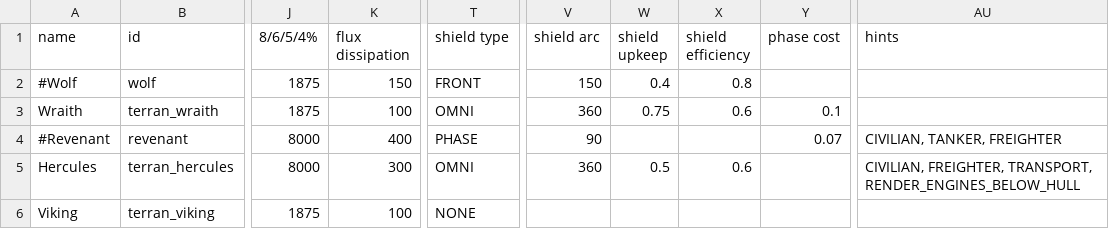
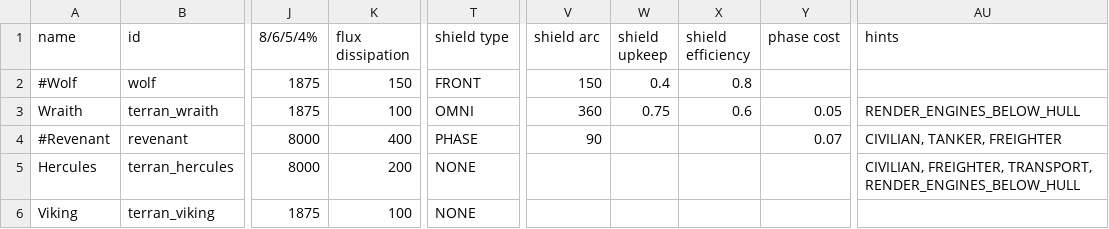
Before and after one commit to Fayeble/Starsector-Brood-War, a CSV file: data/hulls/ship_data.csv, drawn as a sheet; only a part is shown, gaps mark what is left out; the diff names each change by its address in the sheet, - before the commit and + after, or states it on an @@ line.

```diff
--- a/data/hulls/ship_data.csv
+++ b/data/hulls/ship_data.csv
-Y3 (phase cost): 0.1
+Y3 (phase cost): 0.05
-AU3 (hints): (empty)
+AU3 (hints): RENDER_ENGINES_BELOW_HULL
-K5 (flux dissipation): 300
+K5 (flux dissipation): 200
-T5 (shield type): OMNI
+T5 (shield type): NONE
-V5 (shield arc): 360
+V5 (shield arc): (empty)
-W5 (shield upkeep): 0.5
+W5 (shield upkeep): (empty)
-X5 (shield efficiency): 0.6
+X5 (shield efficiency): (empty)
```
Also changed, not shown: 7 other files.
